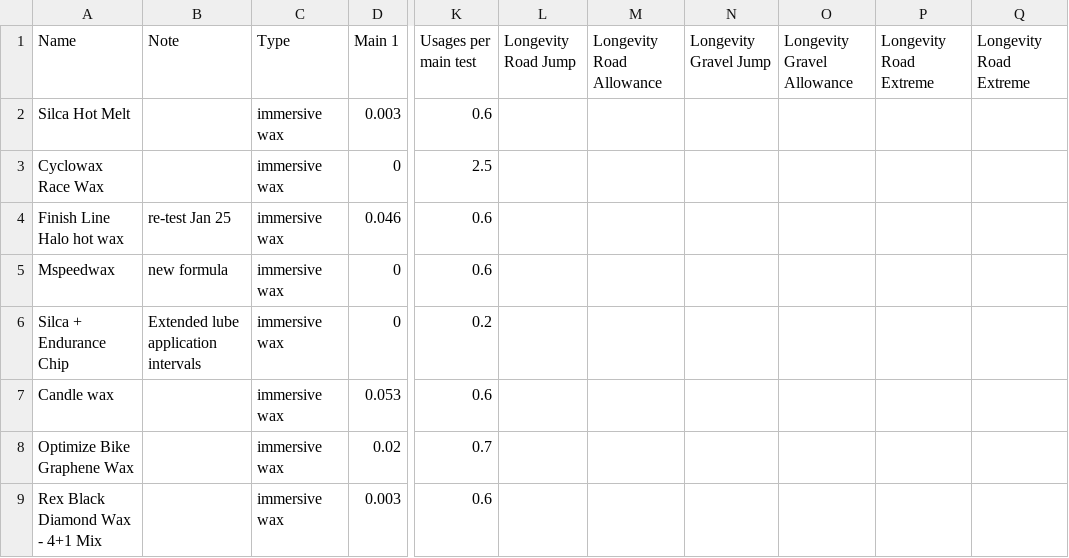
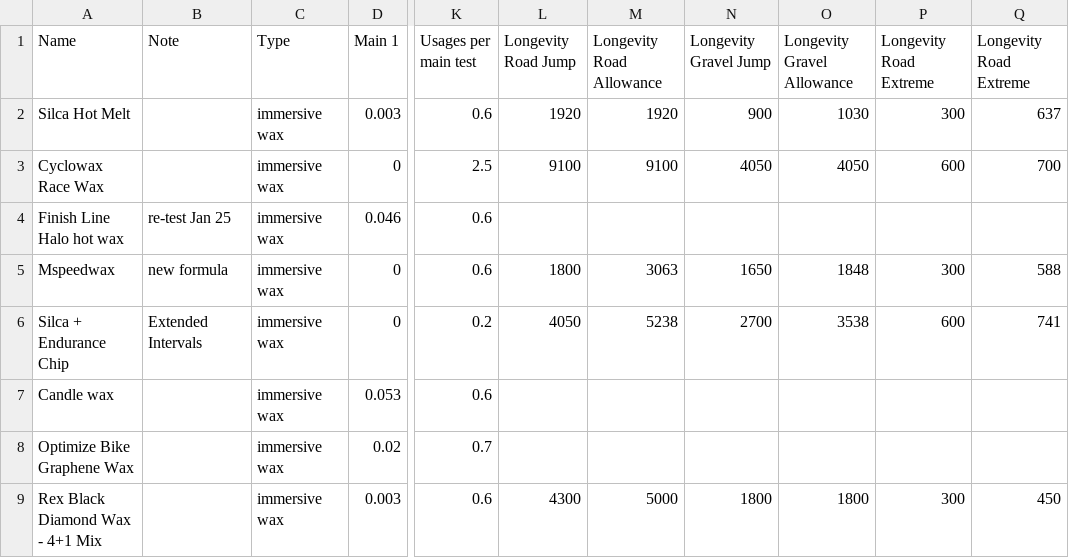
Before and after one commit to TurtleOrangina/lubricant-testing, a CSV file: data.csv, drawn as a sheet; only a part is shown, gaps mark what is left out; the diff covers the shown part only; the diff names each change by its address in the sheet, - before the commit and + after, or states it on an @@ line.

Commit message:
Add longevity data

```diff
--- a/data.csv
+++ b/data.csv
-L2 (Longevity Road Jump): (empty)
+L2 (Longevity Road Jump): 1920
-M2 (Longevity Road Allowance): (empty)
+M2 (Longevity Road Allowance): 1920
-N2 (Longevity Gravel Jump): (empty)
+N2 (Longevity Gravel Jump): 900
-O2 (Longevity Gravel Allowance): (empty)
+O2 (Longevity Gravel Allowance): 1030
-P2 (Longevity Road Extreme): (empty)
+P2 (Longevity Road Extreme): 300
-Q2 (Longevity Road Extreme): (empty)
+Q2 (Longevity Road Extreme): 637
-L3 (Longevity Road Jump): (empty)
+L3 (Longevity Road Jump): 9100
-M3 (Longevity Road Allowance): (empty)
+M3 (Longevity Road Allowance): 9100
-N3 (Longevity Gravel Jump): (empty)
+N3 (Longevity Gravel Jump): 4050
-O3 (Longevity Gravel Allowance): (empty)
+O3 (Longevity Gravel Allowance): 4050
-P3 (Longevity Road Extreme): (empty)
+P3 (Longevity Road Extreme): 600
-Q3 (Longevity Road Extreme): (empty)
+Q3 (Longevity Road Extreme): 700
-L5 (Longevity Road Jump): (empty)
+L5 (Longevity Road Jump): 1800
-M5 (Longevity Road Allowance): (empty)
+M5 (Longevity Road Allowance): 3063
-N5 (Longevity Gravel Jump): (empty)
+N5 (Longevity Gravel Jump): 1650
-O5 (Longevity Gravel Allowance): (empty)
+O5 (Longevity Gravel Allowance): 1848
-P5 (Longevity Road Extreme): (empty)
+P5 (Longevity Road Extreme): 300
-Q5 (Longevity Road Extreme): (empty)
+Q5 (Longevity Road Extreme): 588
-B6 (Note): Extended lube application intervals
+B6 (Note): Extended Intervals
-L6 (Longevity Road Jump): (empty)
+L6 (Longevity Road Jump): 4050
-M6 (Longevity Road Allowance): (empty)
+M6 (Longevity Road Allowance): 5238
-N6 (Longevity Gravel Jump): (empty)
+N6 (Longevity Gravel Jump): 2700
-O6 (Longevity Gravel Allowance): (empty)
+O6 (Longevity Gravel Allowance): 3538
-P6 (Longevity Road Extreme): (empty)
+P6 (Longevity Road Extreme): 600
-Q6 (Longevity Road Extreme): (empty)
+Q6 (Longevity Road Extreme): 741
-L9 (Longevity Road Jump): (empty)
+L9 (Longevity Road Jump): 4300
-M9 (Longevity Road Allowance): (empty)
+M9 (Longevity Road Allowance): 5000
-N9 (Longevity Gravel Jump): (empty)
+N9 (Longevity Gravel Jump): 1800
-O9 (Longevity Gravel Allowance): (empty)
+O9 (Longevity Gravel Allowance): 1800
-P9 (Longevity Road Extreme): (empty)
+P9 (Longevity Road Extreme): 300
-Q9 (Longevity Road Extreme): (empty)
+Q9 (Longevity Road Extreme): 450
```
Also changed, not shown: 3 added rows and 77 edited cells elsewhere in this file, 8 other files.
